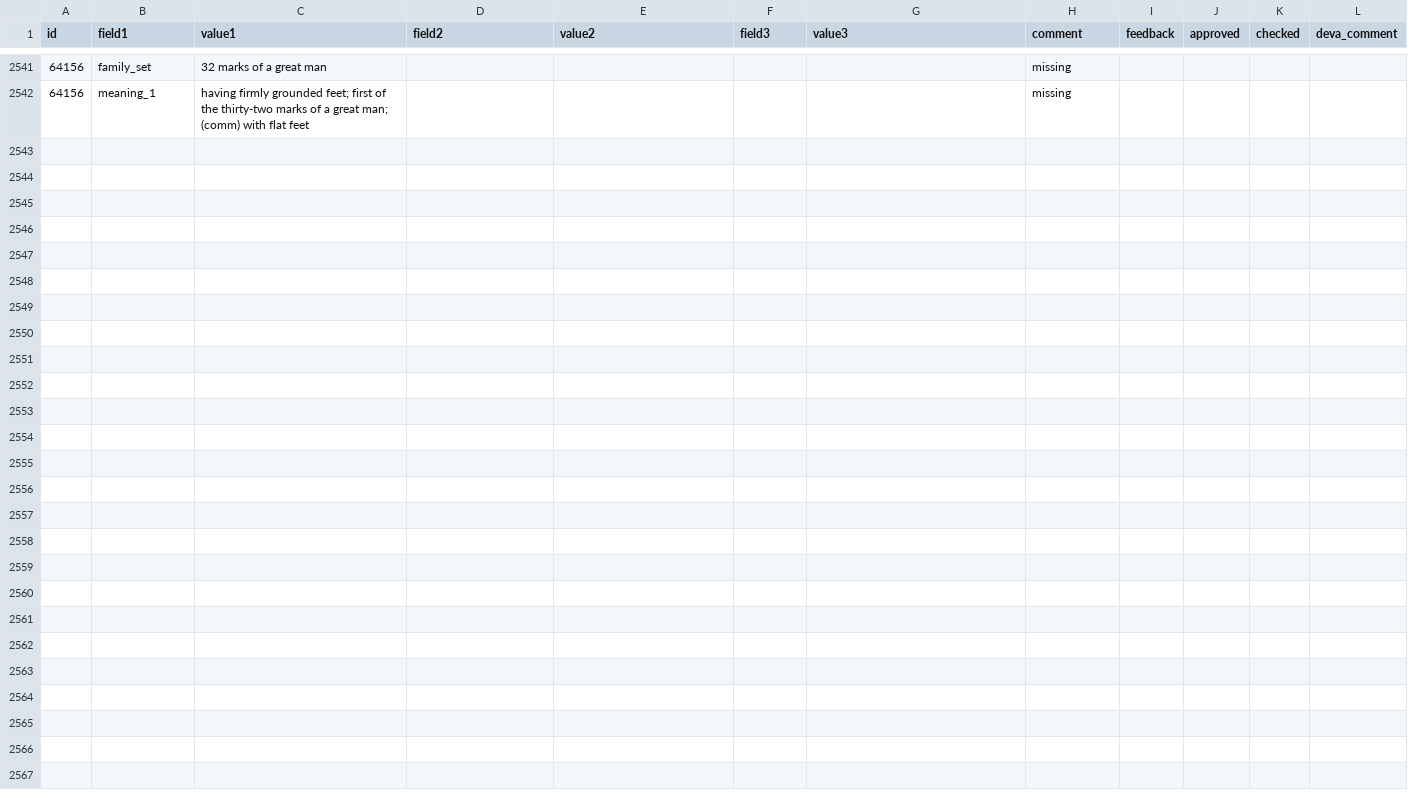
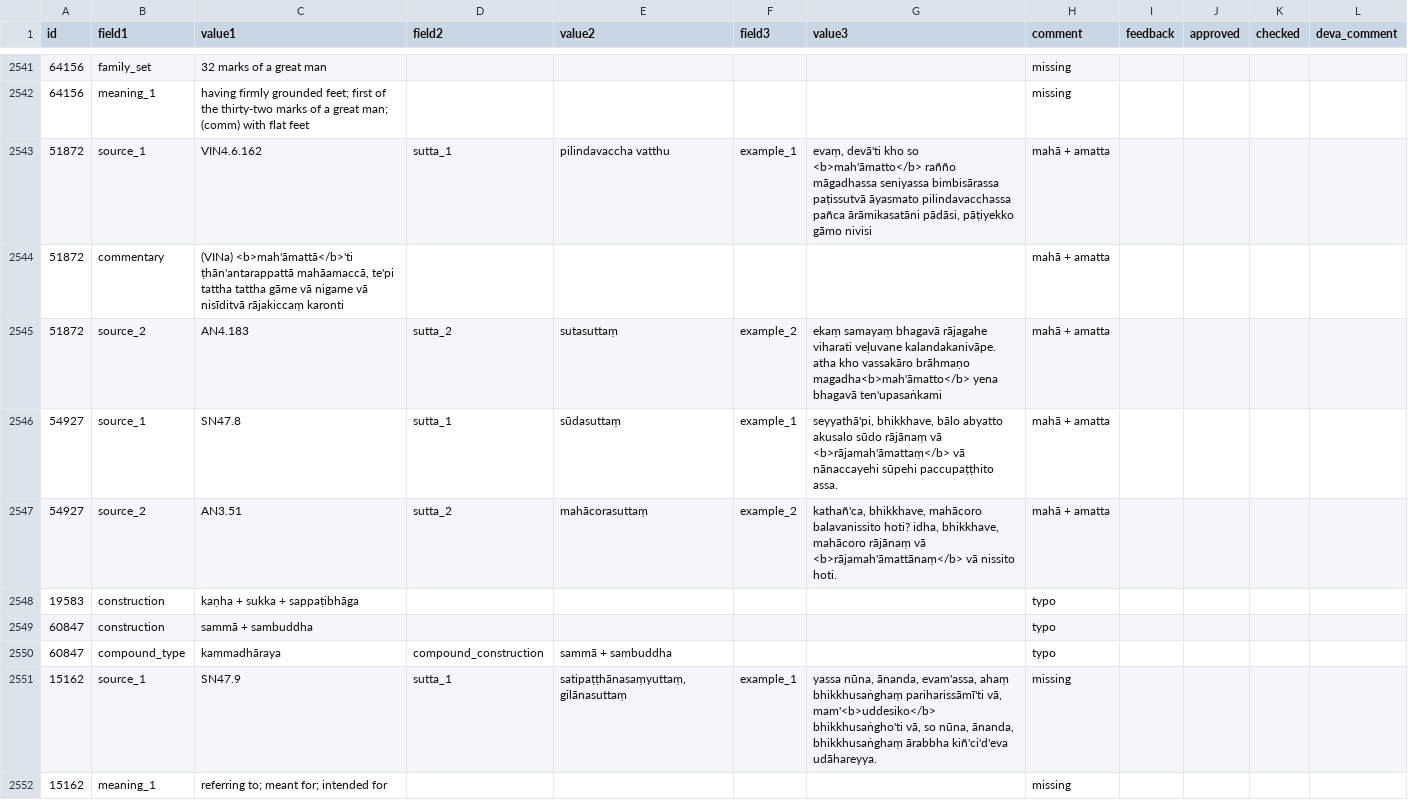
Before and after one commit to digitalpalidictionary/dpd-db, a TSV file: gui/corrections.tsv, drawn as a sheet; only a part is shown, gaps mark what is left out; the diff covers the shown part only; the diff names each change by its address in the sheet, - before the commit and + after, or states it on an @@ line.

Commit message:
corrections / additions

```diff
--- a/gui/corrections.tsv
+++ b/gui/corrections.tsv
+row 2543: 51872 | source_1 | VIN4.6.162 | sutta_1 | pilindavaccha vatthu | example_1 | evaṃ, devā'ti kho so <b>mah'āmatto</b> rañño māgadhassa seniyassa bimbisārassa paṭissutvā āyasmato pilindavacchassa pañca ārāmikasatāni pādāsi, pāṭiyekko gāmo nivisi | mahā + amatta
+row 2544: 51872 | commentary | (VINa) <b>mah'āmattā</b>'ti ṭhān'antarappattā mahāamaccā, te'pi tattha tattha gāme vā nigame vā nisīditvā rājakiccaṃ karonti |  |  |  |  | mahā + amatta
+row 2545: 51872 | source_2 | AN4.183 | sutta_2 | sutasuttaṃ | example_2 | ekaṃ samayaṃ bhagavā rājagahe viharati veḷuvane kalandakanivāpe. atha kho vassakāro brāhmaṇo magadha<b>mah'āmatto</b> yena bhagavā ten'upasaṅkami | mahā + amatta
+row 2546: 54927 | source_1 | SN47.8 | sutta_1 | sūdasuttaṃ | example_1 | seyyathā'pi, bhikkhave, bālo abyatto akusalo sūdo rājānaṃ vā <b>rājamah'āmattaṃ</b> vā nānaccayehi sūpehi paccupaṭṭhito assa. | mahā + amatta
+row 2547: 54927 | source_2 | AN3.51 | sutta_2 | mahācorasuttaṃ | example_2 | kathañ'ca, bhikkhave, mahācoro balavanissito hoti? idha, bhikkhave, mahācoro rājānaṃ vā <b>rājamah'āmattānaṃ</b> vā nissito hoti. | mahā + amatta
+row 2548: 19583 | construction | kaṇha + sukka + sappaṭibhāga |  |  |  |  | typo
+row 2549: 60847 | construction | sammā + sambuddha |  |  |  |  | typo
+row 2550: 60847 | compound_type | kammadhāraya | compound_construction | sammā + sambuddha |  |  | typo
+row 2551: 15162 | source_1 | SN47.9 | sutta_1 | satipaṭṭhānasaṃyuttaṃ, gilānasuttaṃ | example_1 | yassa nūna, ānanda, evam'assa, ahaṃ bhikkhusaṅghaṃ pariharissāmī'ti vā, mam'<b>uddesiko</b> bhikkhusaṅgho'ti vā, so nūna, ānanda, bhikkhusaṅghaṃ ārabbha kiñ'ci'd'eva udāhareyya. | missing
+row 2552: 15162 | meaning_1 | referring to; meant for; intended for |  |  |  |  | missing
```
Also changed, not shown: 10 added rows elsewhere in this file, gui/additions.tsv, 3 other files.
